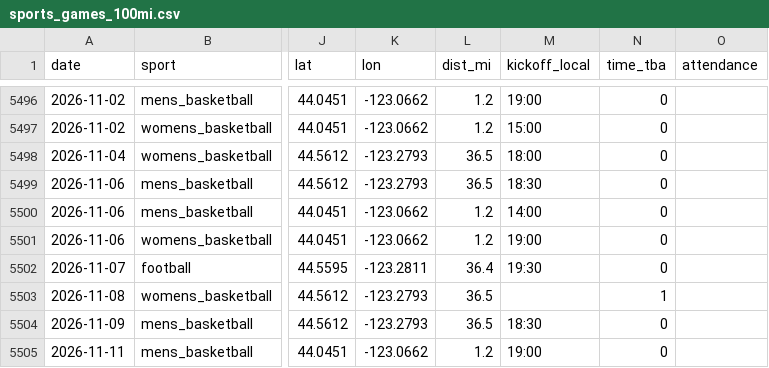
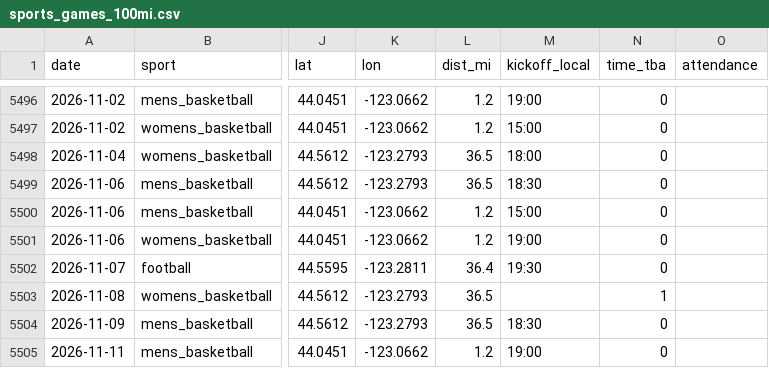
Before and after one commit to Churchy156/eugene-sky, a CSV file: data/sports_games_100mi.csv, drawn as a sheet; only a part is shown, gaps mark what is left out; the diff names each change by its address in the sheet, - before the commit and + after, or states it on an @@ line.

```diff
--- a/data/sports_games_100mi.csv
+++ b/data/sports_games_100mi.csv
-M5500 (kickoff_local): 14:00
+M5500 (kickoff_local): 15:00
```
Also changed, not shown: 9 other files.
